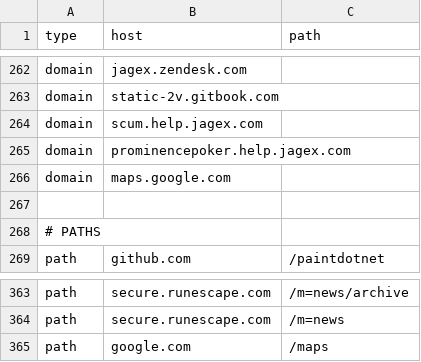
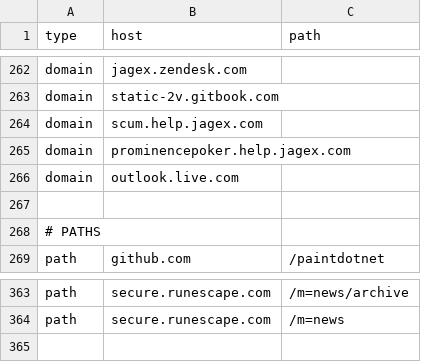
Before and after one commit to NightmaREE3Z/Focus-Master, a CSV file: blocker/lists/TrustedSites.csv, drawn as a sheet; only a part is shown, gaps mark what is left out.

Commit message:
Sync BraveFox Focus Master TrustedSites.csv

```diff
--- a/blocker/lists/TrustedSites.csv
+++ b/blocker/lists/TrustedSites.csv
@@ -265,3 +265,3 @@ domain,scum.help.jagex.com,
 domain,prominencepoker.help.jagex.com,
-domain,maps.google.com,
+domain,outlook.live.com,
 
@@ -364,2 +364 @@ path,secure.runescape.com,/m=news/archive
 path,secure.runescape.com,/m=news
-path,google.com,/maps
```
